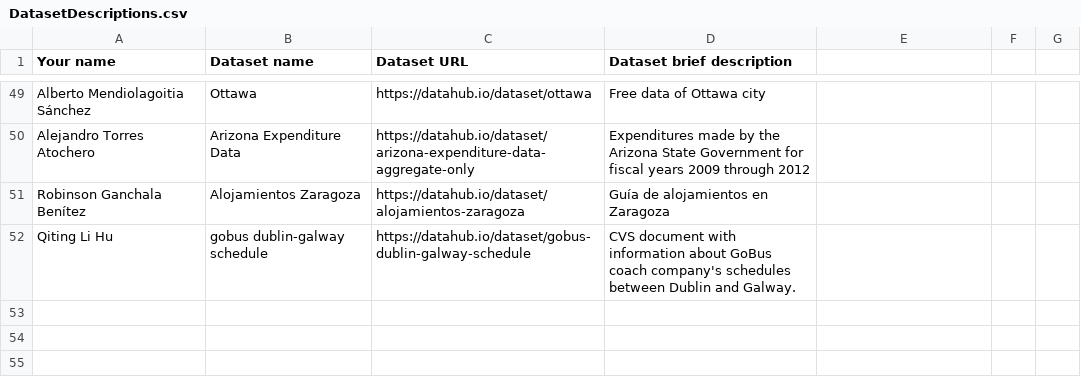
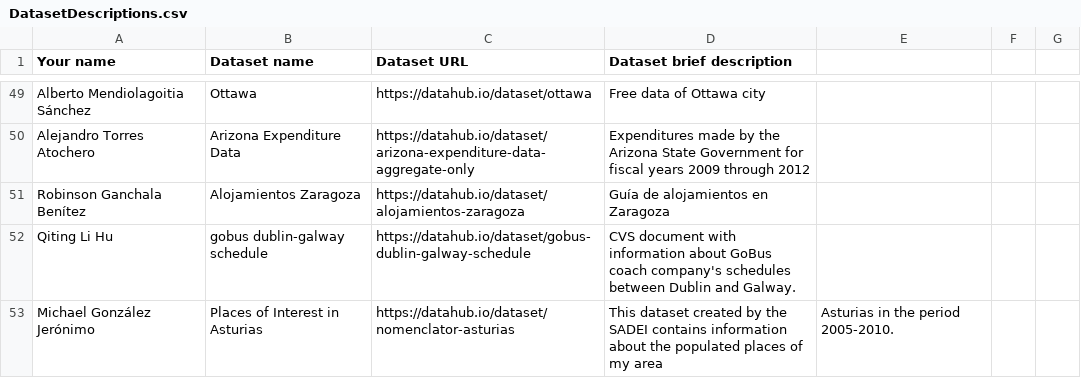
Before and after one commit to FacultadInformatica-LinkedData/Curso2016-2017, a CSV file: Assignment1/DatasetDescriptions.csv, drawn as a sheet; only a part is shown, gaps mark what is left out.

Commit message:
Adding Michael's dataset.
Added @michaelgonjer to the list.

```diff
--- a/Assignment1/DatasetDescriptions.csv
+++ b/Assignment1/DatasetDescriptions.csv
@@ -52 +52,2 @@ Robinson Ganchala Benítez, Alojamientos Zaragoza, https://datahub.io/dataset/al
 Qiting Li Hu, gobus dublin-galway schedule, https://datahub.io/dataset/gobus-dublin-galway-schedule, CVS document with information about GoBus coach company's schedules between Dublin and Galway.
+Michael González Jerónimo, Places of Interest in Asturias, https://datahub.io/dataset/nomenclator-asturias, This dataset created by the SADEI contains information about the populated places of my area, Asturias in the period 2005-2010.
```
